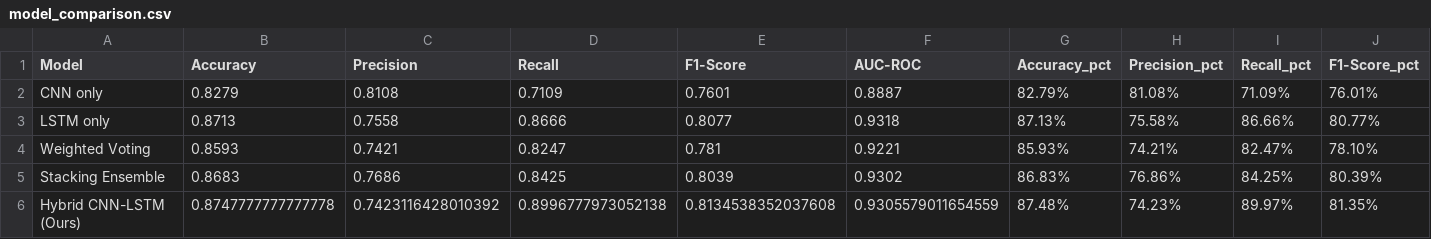
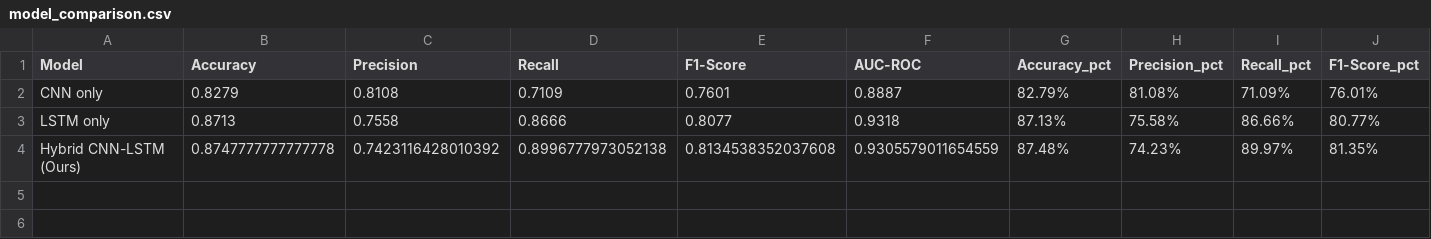
Before and after one commit to sangvirgo/IOT-traffic-anomaly-detect, a CSV file: CNN-LSTM/Time-Based Split/cnn_lstm/thesis_report/model_comparison.csv (was CNN-LSTM/Time-Based Split/cnn_lstm/models_hybrid_cnn_lstm/thesis_report/model_comparison.csv), drawn as a sheet; only a part is shown; rows hold the shown columns only; the diff names each change by its address in the sheet, - before the commit and + after, or states it on an @@ line.

Commit message:
fix: compare with some model

```diff
--- a/CNN-LSTM/Time-Based Split/cnn_lstm/models_hybrid_cnn_lstm/thesis_report/model_comparison.csv
+++ b/CNN-LSTM/Time-Based Split/cnn_lstm/thesis_report/model_comparison.csv
-row 4: Weighted Voting | 0.8593 | 0.7421 | 0.8247 | 0.781 | 0.9221 | 85.93% | 74.21% | 82.47% | 78.10%
-row 5: Stacking Ensemble | 0.8683 | 0.7686 | 0.8425 | 0.8039 | 0.9302 | 86.83% | 76.86% | 84.25% | 80.39%
```
Also changed, not shown: 33 other files.
